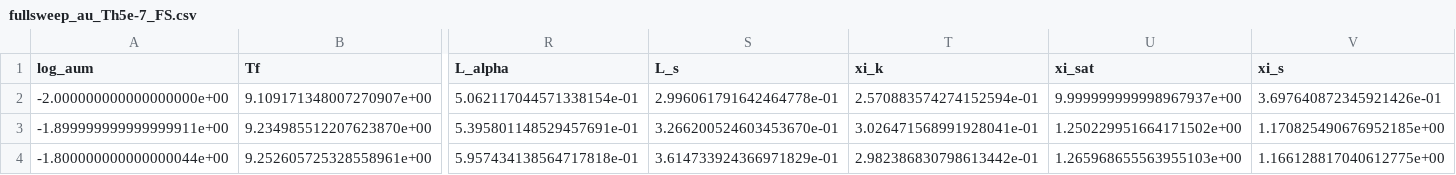
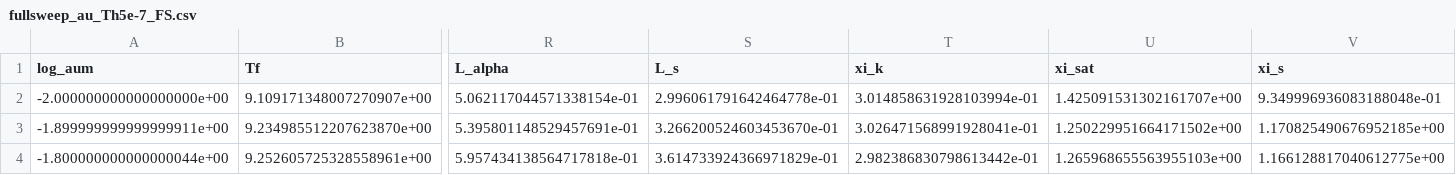
Before and after one commit to ACharletENSL/GAMMA_MWN, a CSV file: extracted_data/fullsweep_au_Th5e-7_FS.csv, drawn as a sheet; only a part is shown, gaps mark what is left out; the diff names each change by its address in the sheet, - before the commit and + after, or states it on an @@ line.

```diff
--- a/extracted_data/fullsweep_au_Th5e-7_FS.csv
+++ b/extracted_data/fullsweep_au_Th5e-7_FS.csv
-T2 (xi_k): 2.570883574274152594e-01
+T2 (xi_k): 3.014858631928103994e-01
-U2 (xi_sat): 9.999999999998967937e+00
+U2 (xi_sat): 1.425091531302161707e+00
-V2 (xi_s): 3.697640872345921426e-01
+V2 (xi_s): 9.349996936083188048e-01
```
Also changed, not shown: extracted_data/fullsweep_au_Th5e-7_RS.csv.
